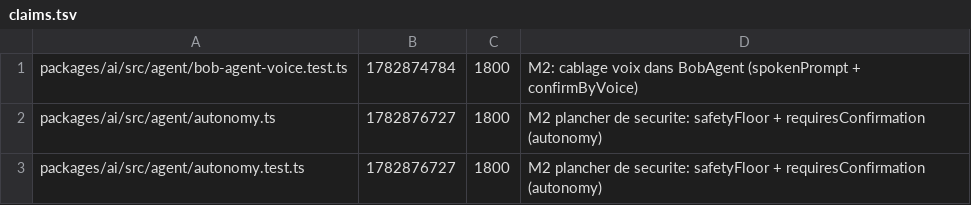
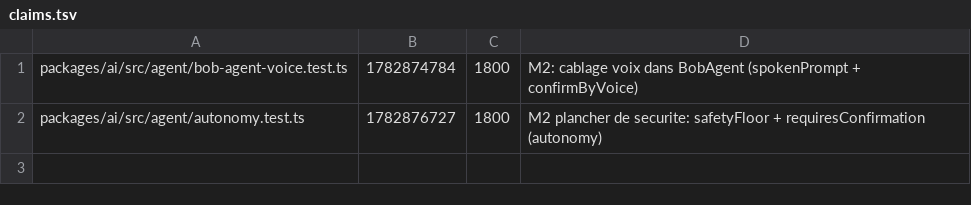
Before and after one commit to GLWebDevAgency/bob-pro, a TSV file: claims.tsv, drawn as a sheet; the diff names each change by its address in the sheet, - before the commit and + after, or states it on an @@ line.

Commit message:
release:packages/ai/src/agent/autonomy.ts

```diff
--- a/claims.tsv
+++ b/claims.tsv
-row 2: packages/ai/src/agent/autonomy.ts | 1782876727 | 1800 | M2 plancher de securite: safetyFloor + requiresConfirmation (autonomy)
```
Also changed, not shown: 1 other file.
